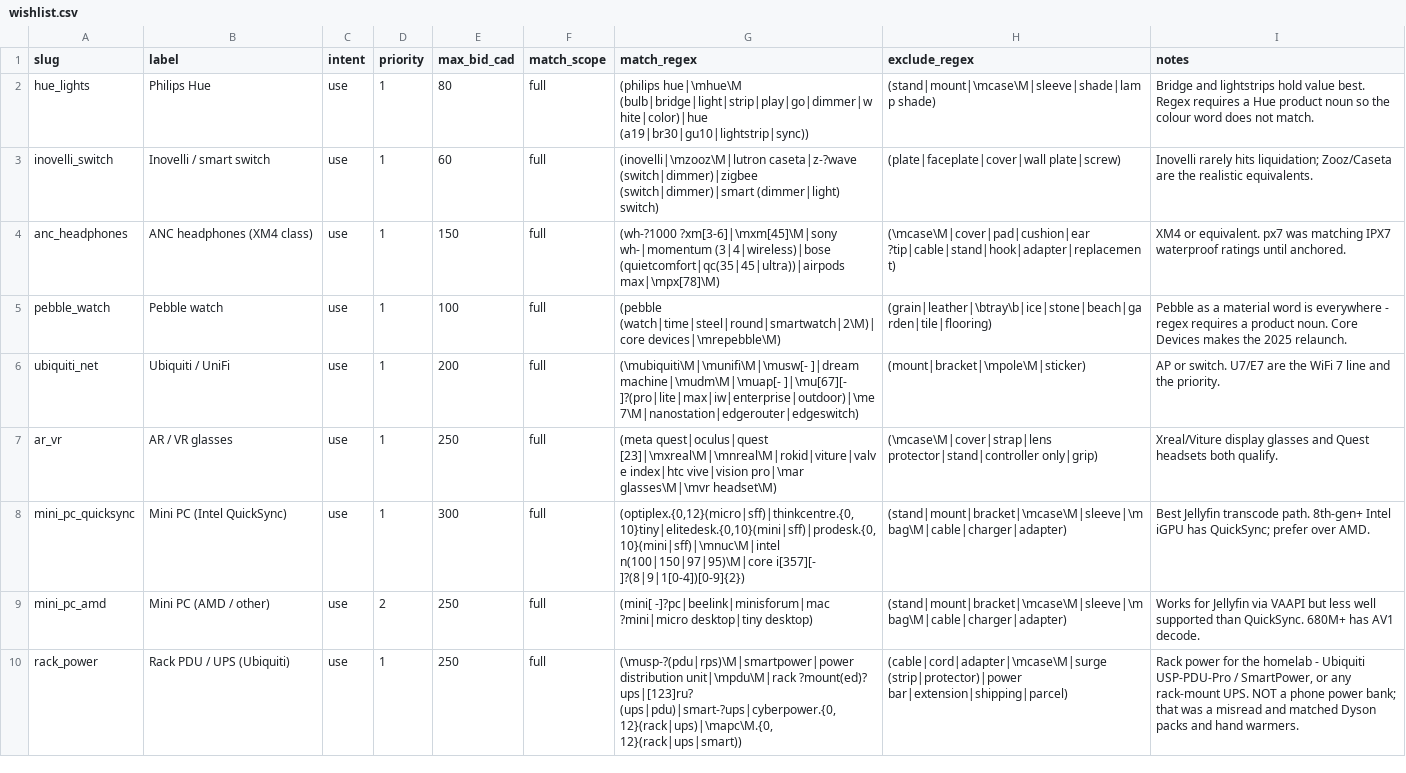
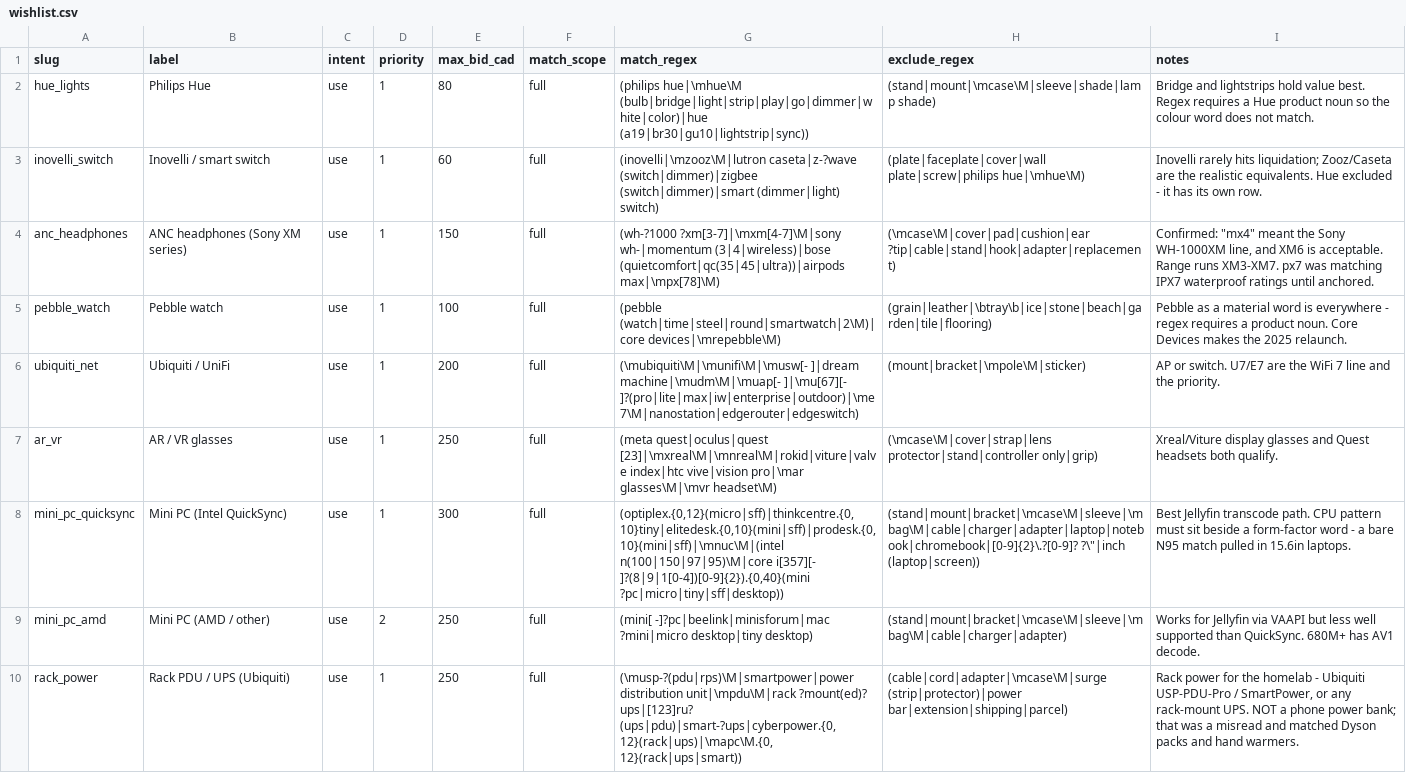
Before and after one commit to greenmushrooms/bargin_sort, a CSV file: data__bargin_sort/seeds/wishlist.csv, drawn as a sheet; only a part is shown; the diff covers the shown part only.

```diff
--- a/data__bargin_sort/seeds/wishlist.csv
+++ b/data__bargin_sort/seeds/wishlist.csv
@@ -3,2 +3,2 @@ hue_lights,Philips Hue,use,1,80,full,"(philips hue|\mhue\M (bulb|bridge|light|st
-inovelli_switch,Inovelli / smart switch,use,1,60,full,"(inovelli|\mzooz\M|lutron caseta|z-?wave (switch|dimmer)|zigbee (switch|dimmer)|smart (dimmer|light) switch)","(plate|faceplate|cover|wall plate|screw)","Inovelli rarely hits liquidation; Zooz/Caseta are the realistic equivalents."
-anc_headphones,ANC headphones (XM4 class),use,1,150,full,"(wh-?1000 ?xm[3-6]|\mxm[45]\M|sony wh-|momentum (3|4|wireless)|bose (quietcomfort|qc(35|45|ultra))|airpods max|\mpx[78]\M)","(\mcase\M|cover|pad|cushion|ear ?tip|cable|stand|hook|adapter|replacement)","XM4 or equivalent. px7 was matching IPX7 waterproof ratings until anchored."
+inovelli_switch,Inovelli / smart switch,use,1,60,full,(inovelli|\mzooz\M|lutron caseta|z-?wave (switch|dimmer)|zigbee (switch|dimmer)|smart (dimmer|light) switch),(plate|faceplate|cover|wall plate|screw|philips hue|\mhue\M),Inovelli rarely hits liquidation; Zooz/Caseta are the realistic equivalents. Hue excluded - it has its own row.
+anc_headphones,ANC headphones (Sony XM series),use,1,150,full,(wh-?1000 ?xm[3-7]|\mxm[4-7]\M|sony wh-|momentum (3|4|wireless)|bose (quietcomfort|qc(35|45|ultra))|airpods max|\mpx[78]\M),(\mcase\M|cover|pad|cushion|ear ?tip|cable|stand|hook|adapter|replacement),"Confirmed: ""mx4"" meant the Sony WH-1000XM line, and XM6 is acceptable. Range runs XM3-XM7. px7 was matching IPX7 waterproof ratings until anchored."
@@ -8 +8 @@ ar_vr,AR / VR glasses,use,1,250,full,"(meta quest|oculus|quest [23]|\mxreal\M|\m
-mini_pc_quicksync,Mini PC (Intel QuickSync),use,1,300,full,"(optiplex.{0,12}(micro|sff)|thinkcentre.{0,10}tiny|elitedesk.{0,10}(mini|sff)|prodesk.{0,10}(mini|sff)|\mnuc\M|intel n(100|150|97|95)\M|core i[357][- ]?(8|9|1[0-4])[0-9]{2})","(stand|mount|bracket|\mcase\M|sleeve|\mbag\M|cable|charger|adapter)","Best Jellyfin transcode path. 8th-gen+ Intel iGPU has QuickSync; prefer over AMD."
+mini_pc_quicksync,Mini PC (Intel QuickSync),use,1,300,full,"(optiplex.{0,12}(micro|sff)|thinkcentre.{0,10}tiny|elitedesk.{0,10}(mini|sff)|prodesk.{0,10}(mini|sff)|\mnuc\M|(intel n(100|150|97|95)\M|core i[357][- ]?(8|9|1[0-4])[0-9]{2}).{0,40}(mini ?pc|micro|tiny|sff|desktop))","(stand|mount|bracket|\mcase\M|sleeve|\mbag\M|cable|charger|adapter|laptop|notebook|chromebook|[0-9]{2}\.?[0-9]? ?\""|inch (laptop|screen))",Best Jellyfin transcode path. CPU pattern must sit beside a form-factor word - a bare N95 match pulled in 15.6in laptops.
```
Also changed, not shown: 5 removed rows elsewhere in this file.
